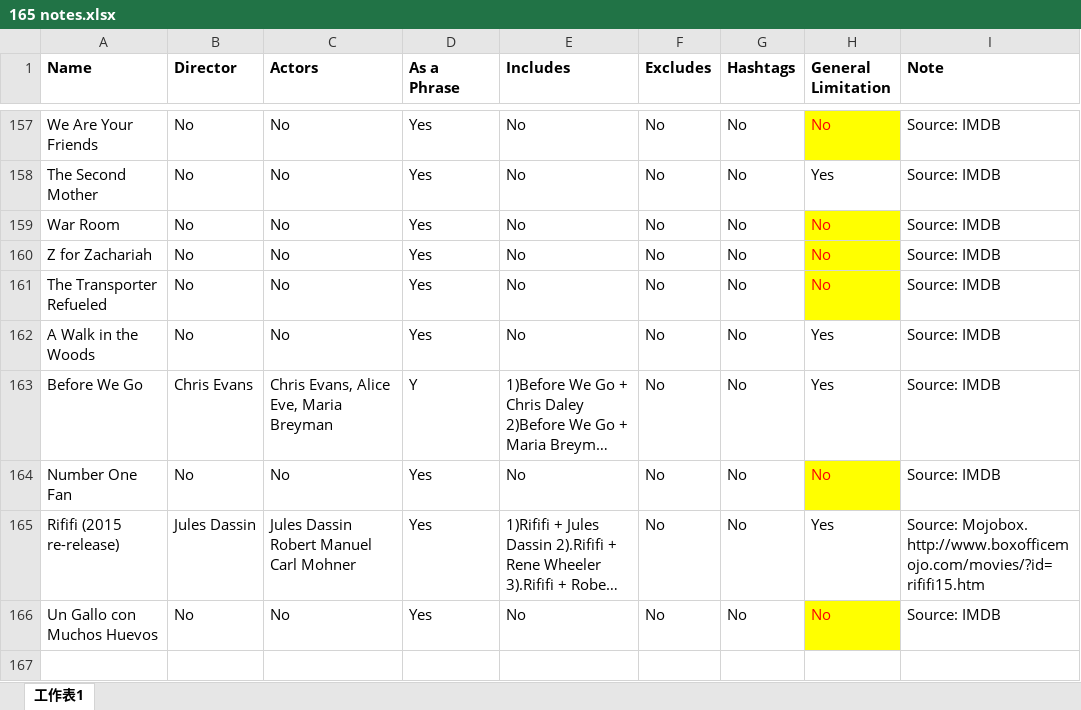
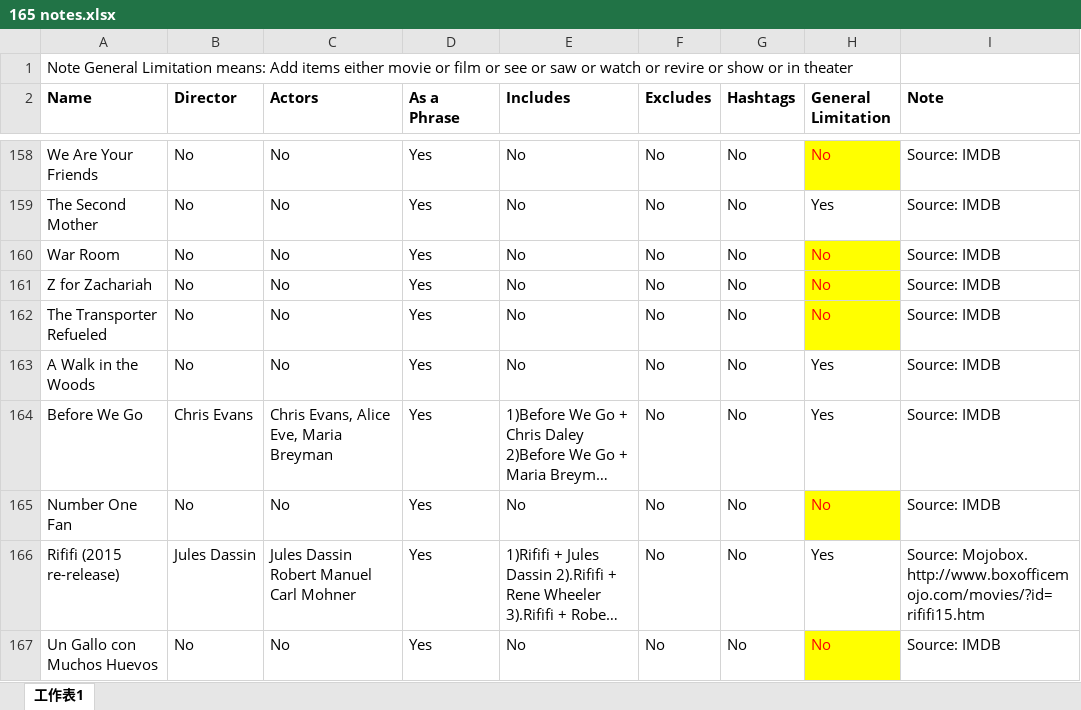
Before and after one commit to yaseppochi/movie-twitter, an Excel workbook: 165 notes.xlsx, sheet 工作表1, drawn as a sheet; only a part is shown, gaps mark what is left out; long unchanged cells end in …; values as stored, in another font and other column widths than the file's, no borders; addresses are those after the commit; the diff covers the shown part only; the diff names each change by its address in the sheet, - before the commit and + after, or states it on an @@ line.

Commit message:
5th version of 165 notes.xslx.

```diff
--- a/165 notes.xlsx (sheet 工作表1)
+++ b/165 notes.xlsx (sheet 工作表1)
+row 1: Note General Limitation means: Add items either movie or film or see or saw or watch or revire or show or in theater
-D164 (As a Phrase): Y
+D164 (As a Phrase): Yes
```
Also changed, not shown: 18 edited cells elsewhere in this sheet.
